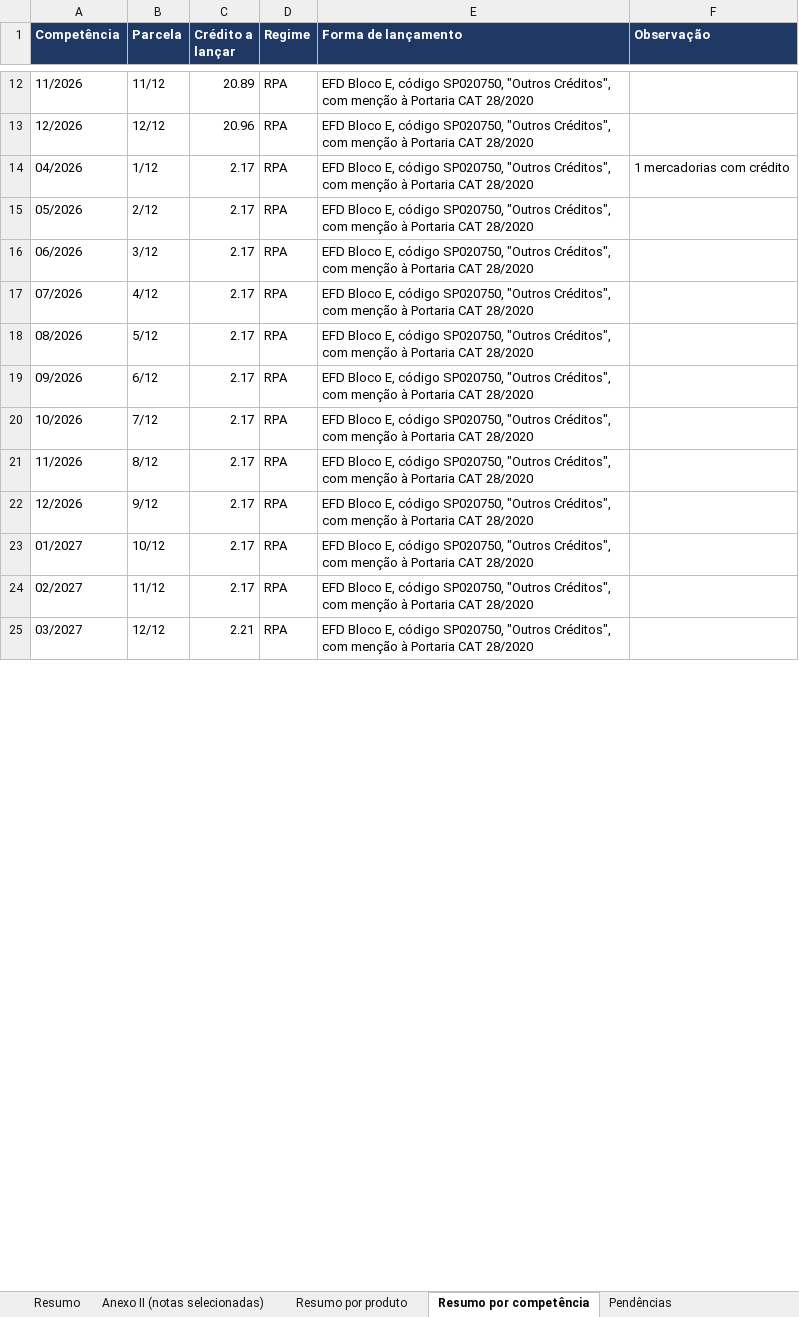
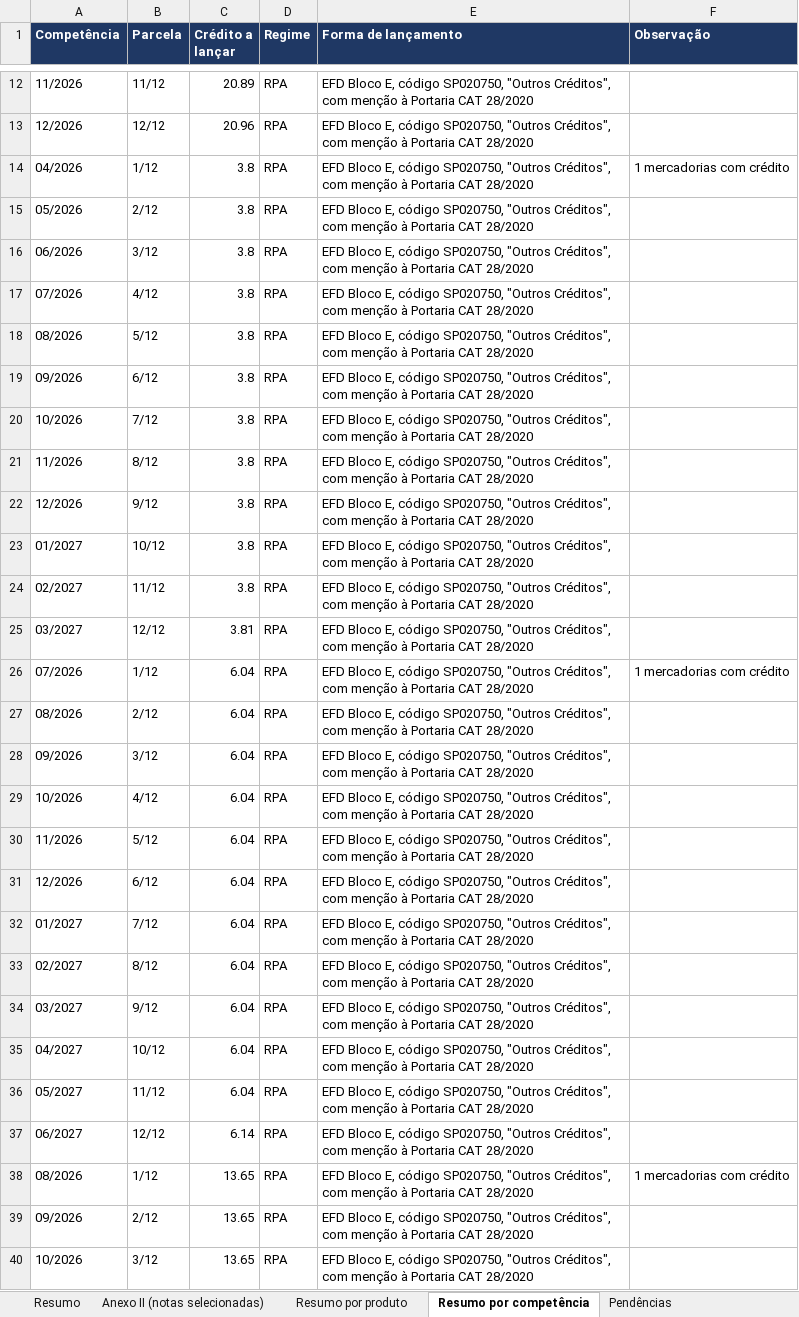
Before and after one commit to CyberCaos/Portaria_CAT_28_2020_SP, an Excel workbook: exemplos/modelo-RPA/resultado_levantamento.xlsx, sheet Resumo por competência, drawn as a sheet; only a part is shown, gaps mark what is left out; values as stored, in another font and other column widths than the file's, no borders; the diff covers the shown part only; the diff names each change by its address in the sheet, - before the commit and + after, or states it on an @@ line.

```diff
--- a/exemplos/modelo-RPA/resultado_levantamento.xlsx (sheet Resumo por competência)
+++ b/exemplos/modelo-RPA/resultado_levantamento.xlsx (sheet Resumo por competência)
-C14:C24 (Crédito a lançar): 2.17
+C14:C24 (Crédito a lançar): 3.8
-C25 (Crédito a lançar): 2.21
+C25 (Crédito a lançar): 3.81
+row 26: 07/2026 | 1/12 | 6.04 | RPA | EFD Bloco E, código SP020750, "Outros Créditos", com menção à Portaria CAT 28/2020 | 1 mercadorias com crédito
+row 27: 08/2026 | 2/12 | 6.04 | RPA | EFD Bloco E, código SP020750, "Outros Créditos", com menção à Portaria CAT 28/2020
+row 28: 09/2026 | 3/12 | 6.04 | RPA | EFD Bloco E, código SP020750, "Outros Créditos", com menção à Portaria CAT 28/2020
+row 29: 10/2026 | 4/12 | 6.04 | RPA | EFD Bloco E, código SP020750, "Outros Créditos", com menção à Portaria CAT 28/2020
+row 30: 11/2026 | 5/12 | 6.04 | RPA | EFD Bloco E, código SP020750, "Outros Créditos", com menção à Portaria CAT 28/2020
+row 31: 12/2026 | 6/12 | 6.04 | RPA | EFD Bloco E, código SP020750, "Outros Créditos", com menção à Portaria CAT 28/2020
+row 32: 01/2027 | 7/12 | 6.04 | RPA | EFD Bloco E, código SP020750, "Outros Créditos", com menção à Portaria CAT 28/2020
+row 33: 02/2027 | 8/12 | 6.04 | RPA | EFD Bloco E, código SP020750, "Outros Créditos", com menção à Portaria CAT 28/2020
+row 34: 03/2027 | 9/12 | 6.04 | RPA | EFD Bloco E, código SP020750, "Outros Créditos", com menção à Portaria CAT 28/2020
+row 35: 04/2027 | 10/12 | 6.04 | RPA | EFD Bloco E, código SP020750, "Outros Créditos", com menção à Portaria CAT 28/2020
+row 36: 05/2027 | 11/12 | 6.04 | RPA | EFD Bloco E, código SP020750, "Outros Créditos", com menção à Portaria CAT 28/2020
+row 37: 06/2027 | 12/12 | 6.14 | RPA | EFD Bloco E, código SP020750, "Outros Créditos", com menção à Portaria CAT 28/2020
+row 38: 08/2026 | 1/12 | 13.65 | RPA | EFD Bloco E, código SP020750, "Outros Créditos", com menção à Portaria CAT 28/2020 | 1 mercadorias com crédito
+row 39: 09/2026 | 2/12 | 13.65 | RPA | EFD Bloco E, código SP020750, "Outros Créditos", com menção à Portaria CAT 28/2020
+row 40: 10/2026 | 3/12 | 13.65 | RPA | EFD Bloco E, código SP020750, "Outros Créditos", com menção à Portaria CAT 28/2020
```
Also changed, not shown: 9 added rows and 12 edited cells elsewhere in this sheet, sheet Anexo II (notas selecionadas), sheet Resumo por produto, sheet Resumo, sheet Pendências, exemplos/modelo-SN/resultado_levantamento.xlsx, 34 other files.
